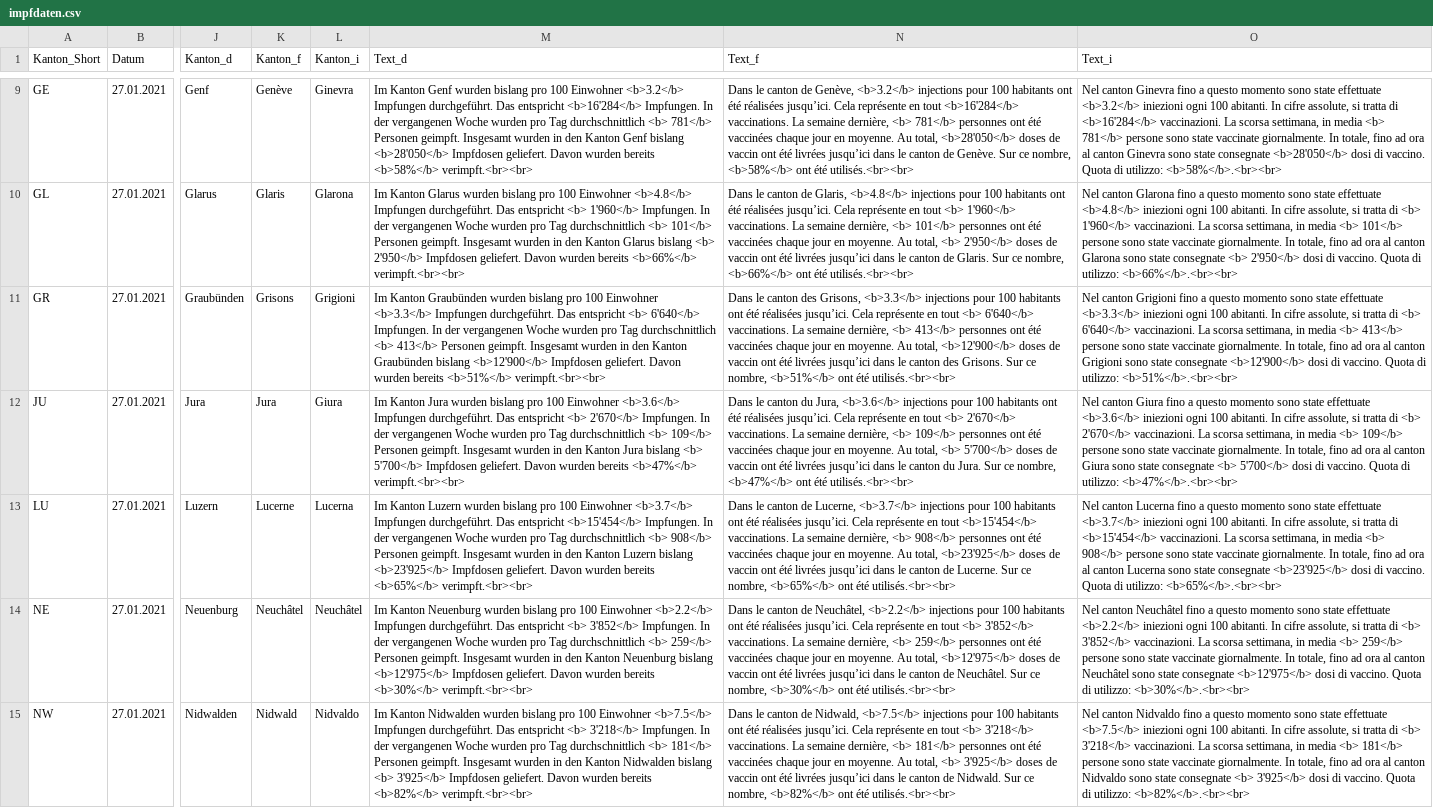
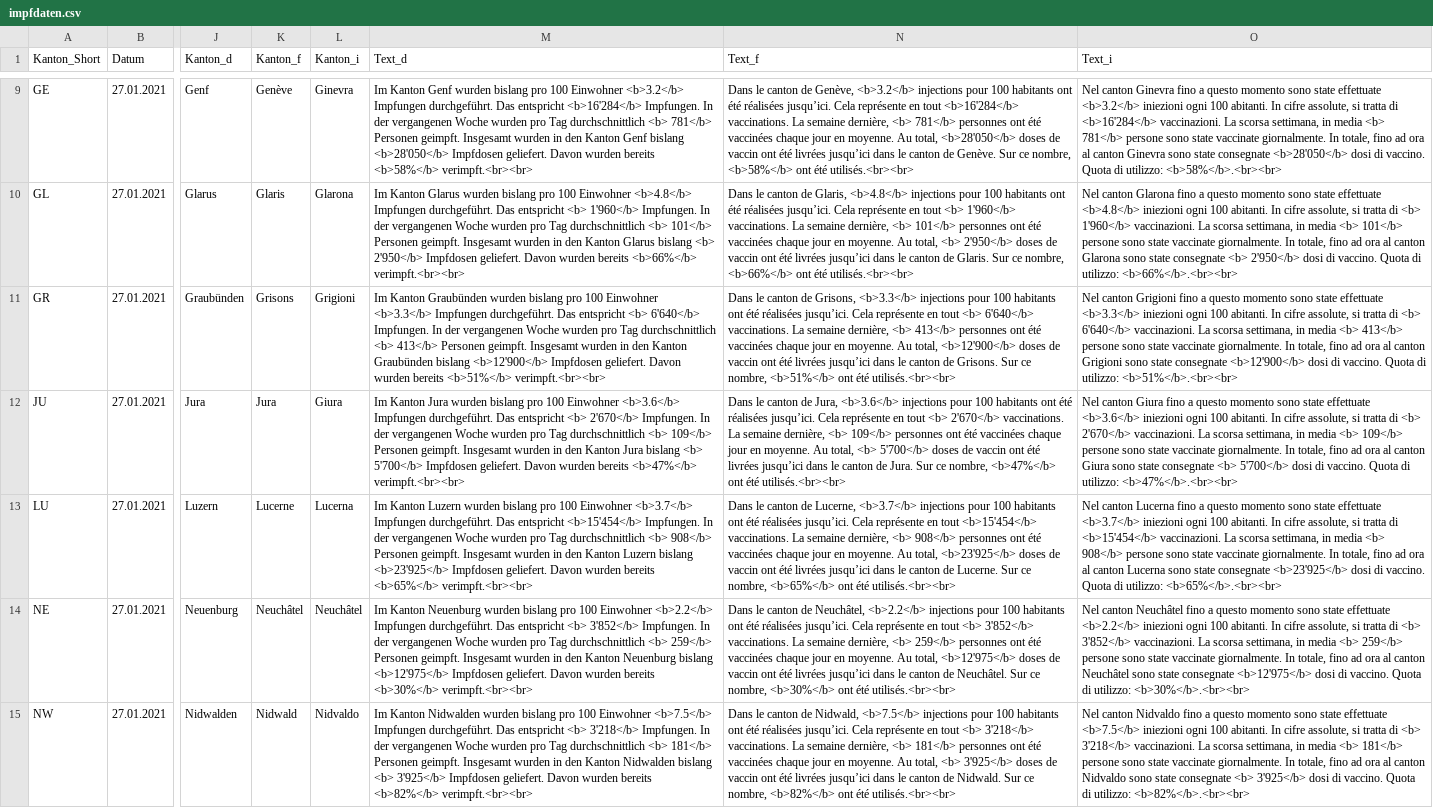
Before and after one commit to awp-finanznachrichten/impfzahlen, a CSV file: Output/impfdaten.csv, drawn as a sheet; only a part is shown, gaps mark what is left out; the diff covers the shown part only; the diff names each change by its address in the sheet, - before the commit and + after, or states it on an @@ line.

```diff
--- a/Output/impfdaten.csv
+++ b/Output/impfdaten.csv
-N11 (Text_f): …le canton des Grisons, <b>3.3</b> injections pour 100 habitants ont été réalisées jusqu’ici. Cela représente en tout <b> 6'640</b> vaccinations. La semaine dernière, <b> 413</b> personnes ont été vaccinées chaque jour en moyenne. Au total, <b>12'900</b> doses de vaccin ont été livrées jusqu’ici dans le canton des Grisons. Sur…
+N11 (Text_f): …le canton de Grisons, <b>3.3</b> injections pour 100 habitants ont été réalisées jusqu’ici. Cela représente en tout <b> 6'640</b> vaccinations. La semaine dernière, <b> 413</b> personnes ont été vaccinées chaque jour en moyenne. Au total, <b>12'900</b> doses de vaccin ont été livrées jusqu’ici dans le canton de Grisons. Sur…
-N12 (Text_f): …le canton du Jura, <b>3.6</b> injections pour 100 habitants ont été réalisées jusqu’ici. Cela représente en tout <b> 2'670</b> vaccinations. La semaine dernière, <b> 109</b> personnes ont été vaccinées chaque jour en moyenne. Au total, <b> 5'700</b> doses de vaccin ont été livrées jusqu’ici dans le canton du Jura. Sur…
+N12 (Text_f): …le canton de Jura, <b>3.6</b> injections pour 100 habitants ont été réalisées jusqu’ici. Cela représente en tout <b> 2'670</b> vaccinations. La semaine dernière, <b> 109</b> personnes ont été vaccinées chaque jour en moyenne. Au total, <b> 5'700</b> doses de vaccin ont été livrées jusqu’ici dans le canton de Jura. Sur…
```
Also changed, not shown: 6 edited cells elsewhere in this file, 8 other files.
